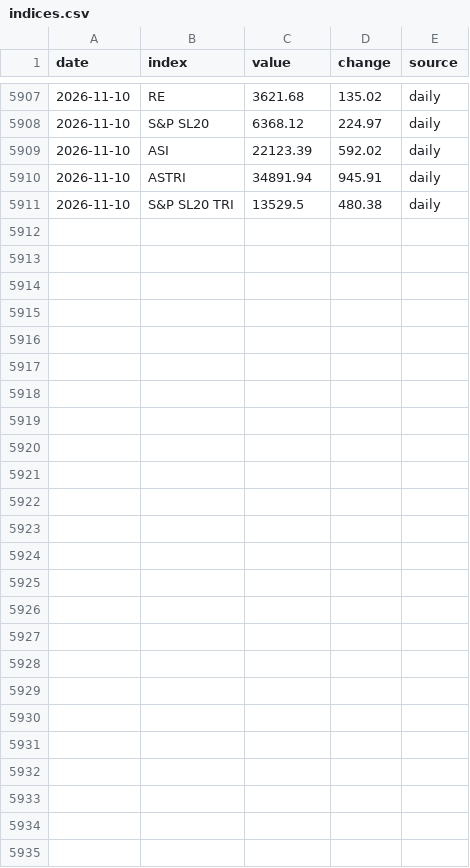
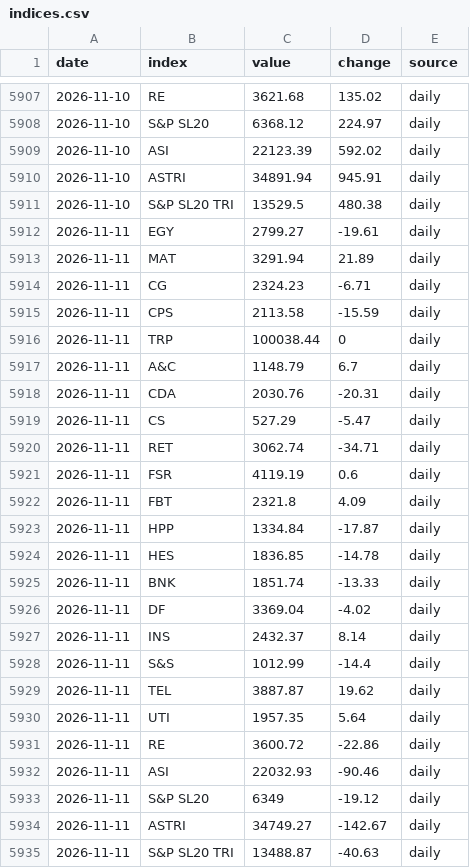
Before and after one commit to MinimumLizard/CSE, a CSV file: data/history/indices.csv, drawn as a sheet; only a part is shown, gaps mark what is left out; the diff names each change by its address in the sheet, - before the commit and + after, or states it on an @@ line.

```diff
--- a/data/history/indices.csv
+++ b/data/history/indices.csv
+row 5912: 2026-11-11 | EGY | 2799.27 | -19.61 | daily
+row 5913: 2026-11-11 | MAT | 3291.94 | 21.89 | daily
+row 5914: 2026-11-11 | CG | 2324.23 | -6.71 | daily
+row 5915: 2026-11-11 | CPS | 2113.58 | -15.59 | daily
+row 5916: 2026-11-11 | TRP | 100038.44 | 0 | daily
+row 5917: 2026-11-11 | A&C | 1148.79 | 6.7 | daily
+row 5918: 2026-11-11 | CDA | 2030.76 | -20.31 | daily
+row 5919: 2026-11-11 | CS | 527.29 | -5.47 | daily
+row 5920: 2026-11-11 | RET | 3062.74 | -34.71 | daily
+row 5921: 2026-11-11 | FSR | 4119.19 | 0.6 | daily
+row 5922: 2026-11-11 | FBT | 2321.8 | 4.09 | daily
+row 5923: 2026-11-11 | HPP | 1334.84 | -17.87 | daily
+row 5924: 2026-11-11 | HES | 1836.85 | -14.78 | daily
+row 5925: 2026-11-11 | BNK | 1851.74 | -13.33 | daily
+row 5926: 2026-11-11 | DF | 3369.04 | -4.02 | daily
+row 5927: 2026-11-11 | INS | 2432.37 | 8.14 | daily
+row 5928: 2026-11-11 | S&S | 1012.99 | -14.4 | daily
+row 5929: 2026-11-11 | TEL | 3887.87 | 19.62 | daily
+row 5930: 2026-11-11 | UTI | 1957.35 | 5.64 | daily
+row 5931: 2026-11-11 | RE | 3600.72 | -22.86 | daily
+row 5932: 2026-11-11 | ASI | 22032.93 | -90.46 | daily
+row 5933: 2026-11-11 | S&P SL20 | 6349 | -19.12 | daily
+row 5934: 2026-11-11 | ASTRI | 34749.27 | -142.67 | daily
+row 5935: 2026-11-11 | S&P SL20 TRI | 13488.87 | -40.63 | daily
```
Also changed, not shown: data/history/announcements.csv, data/history/market.csv, 55 other files.
